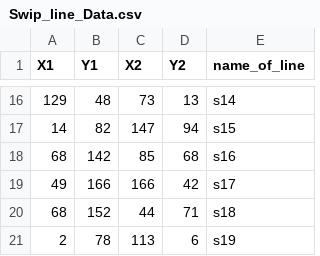
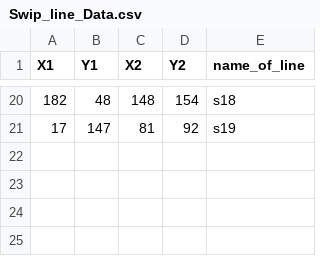
Before and after one commit to lazanasAle/Multidimensional_DS, a CSV file: Sweep_line/Swip_line_Data.csv, drawn as a sheet; only a part is shown, gaps mark what is left out; the diff covers the shown part only.

```diff
--- a/Sweep_line/Swip_line_Data.csv
+++ b/Sweep_line/Swip_line_Data.csv
@@ -16,6 +20,2 @@ X1,Y1,X2,Y2,name_of_line
-129,48,73,13,s14
-14,82,147,94,s15
-68,142,85,68,s16
-49,166,166,42,s17
-68,152,44,71,s18
-2,78,113,6,s19
+182,48,148,154,s18
+17,147,81,92,s19
```
Also changed, not shown: 18 added rows and 14 removed rows elsewhere in this file, 3 other files.
